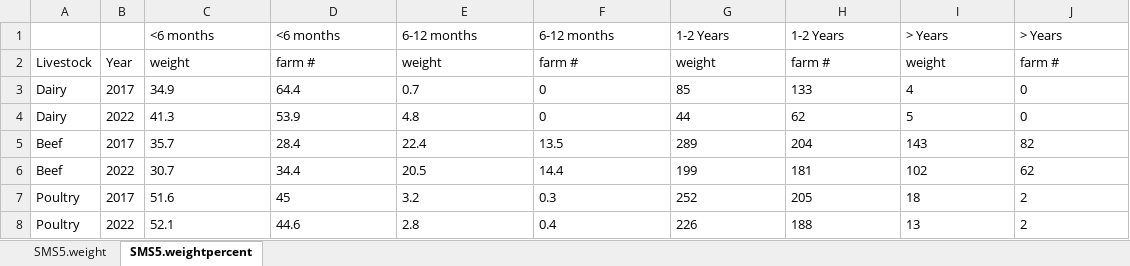
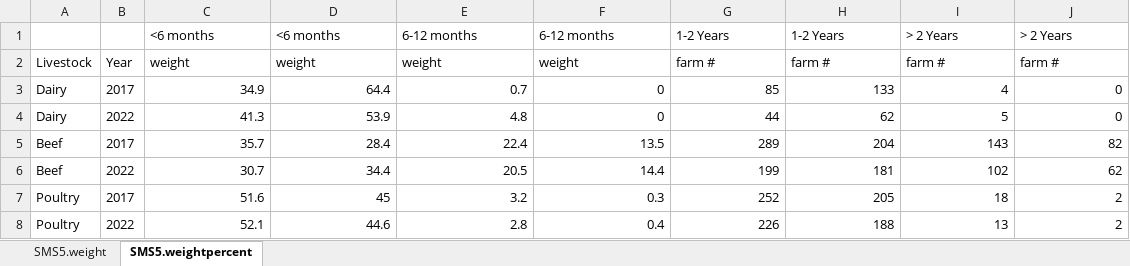
Before and after one commit to kelseyewen/FMS, an Excel workbook: results/SMS5_storage time.xlsx, sheet SMS5.weightpercent, drawn as a sheet; values as stored, in another font and other column widths than the file's, no borders; the diff names each change by its address in the sheet, - before the commit and + after, or states it on an @@ line.

```diff
--- a/results/SMS5_storage time.xlsx (sheet SMS5.weightpercent)
+++ b/results/SMS5_storage time.xlsx (sheet SMS5.weightpercent)
-I1: > Years
+I1: > 2 Years
-J1: > Years
+J1: > 2 Years
-D2: farm #
+D2: weight
-F2: farm #
+F2: weight
-G2: weight
+G2: farm #
-I2: weight
+I2: farm #
-C3:J8 alignment: left
+C3:J8 alignment: right
```
Also changed, not shown: sheet SMS5.weight, results/SMS4_management practice.xlsx, 3 other files.
